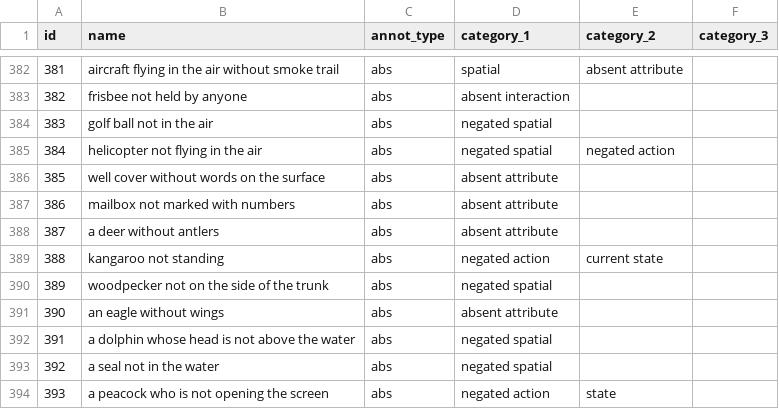
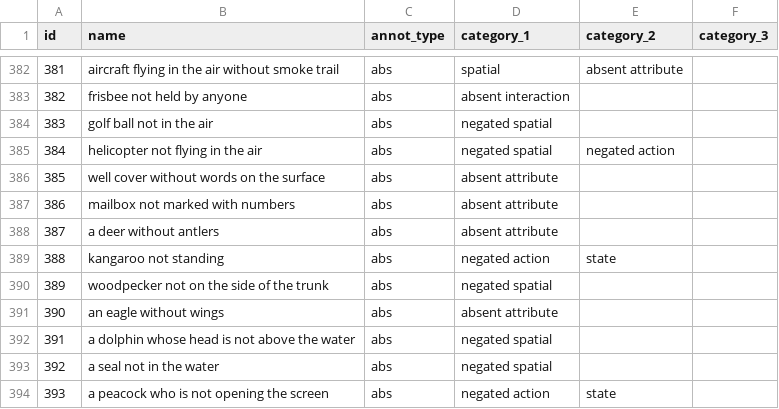
Before and after one commit to ipinmi/RefExp, a CSV file: dcube/dataset/dcube_annonated.csv, drawn as a sheet; only a part is shown, gaps mark what is left out.

```diff
--- a/dcube/dataset/dcube_annonated.csv
+++ b/dcube/dataset/dcube_annonated.csv
@@ -388,3 +388,3 @@
 387;a deer without antlers;abs;absent attribute;;
-388;kangaroo not standing;abs;negated action;current state;
+388;kangaroo not standing;abs;negated action;state;
 389;woodpecker not on the side of the trunk;abs;negated spatial;;
```
Also changed, not shown: 2 other files.
